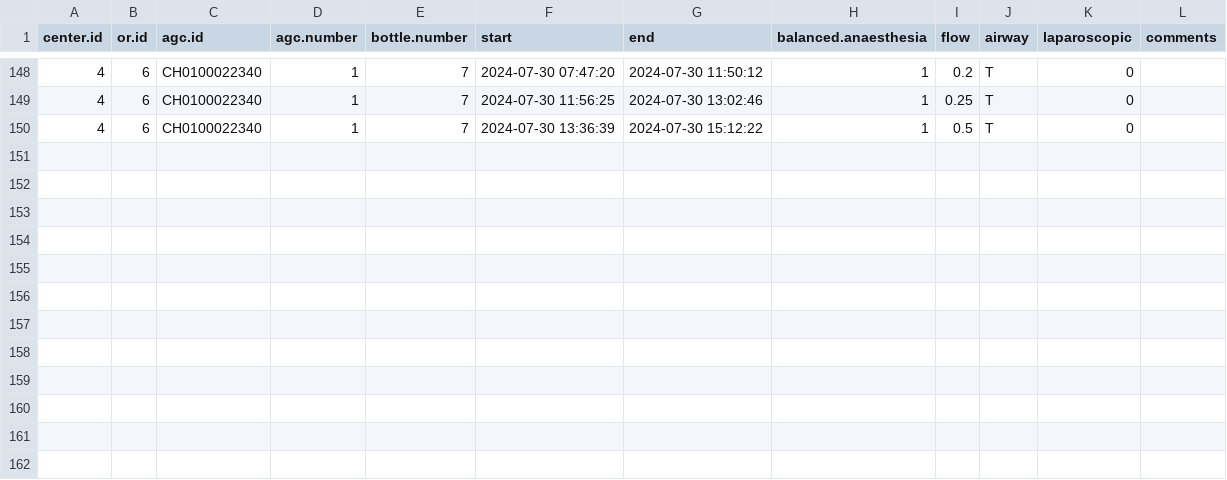
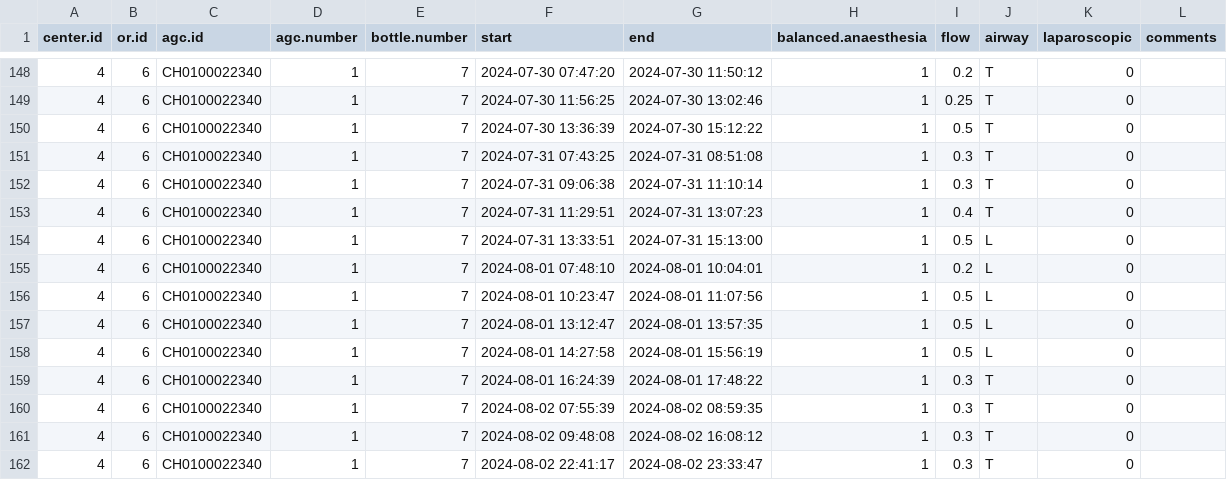
Before and after one commit to umg-minai/vct-or-mc, a CSV file: raw-data/crfs/04-06.csv, drawn as a sheet; only a part is shown, gaps mark what is left out; the diff names each change by its address in the sheet, - before the commit and + after, or states it on an @@ line.

```diff
--- a/raw-data/crfs/04-06.csv
+++ b/raw-data/crfs/04-06.csv
+row 151: 4 | 6 | CH0100022340 | 1 | 7 | 2024-07-31 07:43:25 | 2024-07-31 08:51:08 | 1 | 0.3 | T | 0
+row 152: 4 | 6 | CH0100022340 | 1 | 7 | 2024-07-31 09:06:38 | 2024-07-31 11:10:14 | 1 | 0.3 | T | 0
+row 153: 4 | 6 | CH0100022340 | 1 | 7 | 2024-07-31 11:29:51 | 2024-07-31 13:07:23 | 1 | 0.4 | T | 0
+row 154: 4 | 6 | CH0100022340 | 1 | 7 | 2024-07-31 13:33:51 | 2024-07-31 15:13:00 | 1 | 0.5 | L | 0
+row 155: 4 | 6 | CH0100022340 | 1 | 7 | 2024-08-01 07:48:10 | 2024-08-01 10:04:01 | 1 | 0.2 | L | 0
+row 156: 4 | 6 | CH0100022340 | 1 | 7 | 2024-08-01 10:23:47 | 2024-08-01 11:07:56 | 1 | 0.5 | L | 0
+row 157: 4 | 6 | CH0100022340 | 1 | 7 | 2024-08-01 13:12:47 | 2024-08-01 13:57:35 | 1 | 0.5 | L | 0
+row 158: 4 | 6 | CH0100022340 | 1 | 7 | 2024-08-01 14:27:58 | 2024-08-01 15:56:19 | 1 | 0.5 | L | 0
+row 159: 4 | 6 | CH0100022340 | 1 | 7 | 2024-08-01 16:24:39 | 2024-08-01 17:48:22 | 1 | 0.3 | T | 0
+row 160: 4 | 6 | CH0100022340 | 1 | 7 | 2024-08-02 07:55:39 | 2024-08-02 08:59:35 | 1 | 0.3 | T | 0
+row 161: 4 | 6 | CH0100022340 | 1 | 7 | 2024-08-02 09:48:08 | 2024-08-02 16:08:12 | 1 | 0.3 | T | 0
+row 162: 4 | 6 | CH0100022340 | 1 | 7 | 2024-08-02 22:41:17 | 2024-08-02 23:33:47 | 1 | 0.3 | T | 0
```
Also changed, not shown: raw-data/crfs/06-02.csv, raw-data/crfs/06-03.csv, 4 other files.
